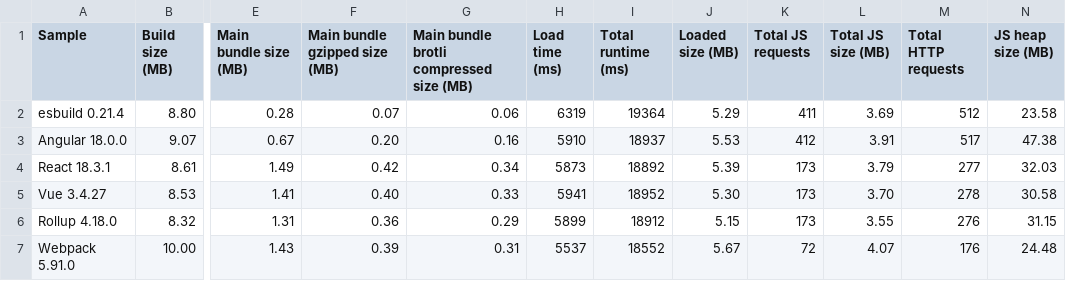
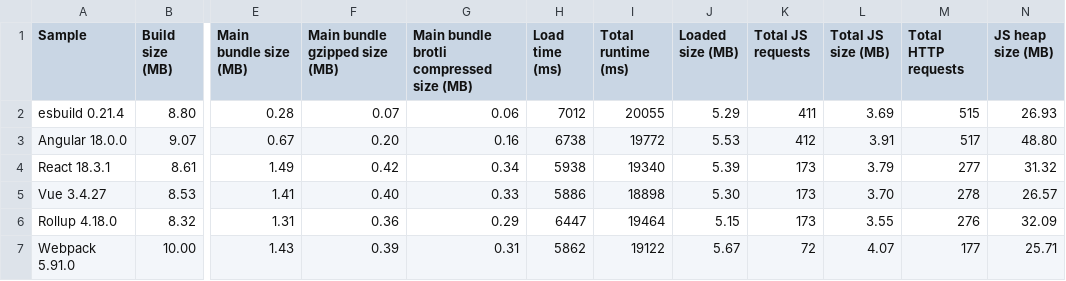
Before and after one commit to Esri/jsapi-resources, a CSV file: core-samples/.metrics/4.30.0.csv, drawn as a sheet; only a part is shown, gaps mark what is left out; the diff names each change by its address in the sheet, - before the commit and + after, or states it on an @@ line.

```diff
--- a/core-samples/.metrics/4.30.0.csv
+++ b/core-samples/.metrics/4.30.0.csv
-H2 (Load time (ms)): 6319
+H2 (Load time (ms)): 7012
-I2 (Total runtime (ms)): 19364
+I2 (Total runtime (ms)): 20055
-M2 (Total HTTP requests): 512
+M2 (Total HTTP requests): 515
-N2 (JS heap size (MB)): 23.58
+N2 (JS heap size (MB)): 26.93
-H3 (Load time (ms)): 5910
+H3 (Load time (ms)): 6738
-I3 (Total runtime (ms)): 18937
+I3 (Total runtime (ms)): 19772
-N3 (JS heap size (MB)): 47.38
+N3 (JS heap size (MB)): 48.80
-H4 (Load time (ms)): 5873
+H4 (Load time (ms)): 5938
-I4 (Total runtime (ms)): 18892
+I4 (Total runtime (ms)): 19340
-N4 (JS heap size (MB)): 32.03
+N4 (JS heap size (MB)): 31.32
-H5 (Load time (ms)): 5941
+H5 (Load time (ms)): 5886
-I5 (Total runtime (ms)): 18952
+I5 (Total runtime (ms)): 18898
-N5 (JS heap size (MB)): 30.58
+N5 (JS heap size (MB)): 26.57
-H6 (Load time (ms)): 5899
+H6 (Load time (ms)): 6447
-I6 (Total runtime (ms)): 18912
+I6 (Total runtime (ms)): 19464
-N6 (JS heap size (MB)): 31.15
+N6 (JS heap size (MB)): 32.09
-H7 (Load time (ms)): 5537
+H7 (Load time (ms)): 5862
-I7 (Total runtime (ms)): 18552
+I7 (Total runtime (ms)): 19122
-M7 (Total HTTP requests): 176
+M7 (Total HTTP requests): 177
-N7 (JS heap size (MB)): 24.48
+N7 (JS heap size (MB)): 25.71
```
